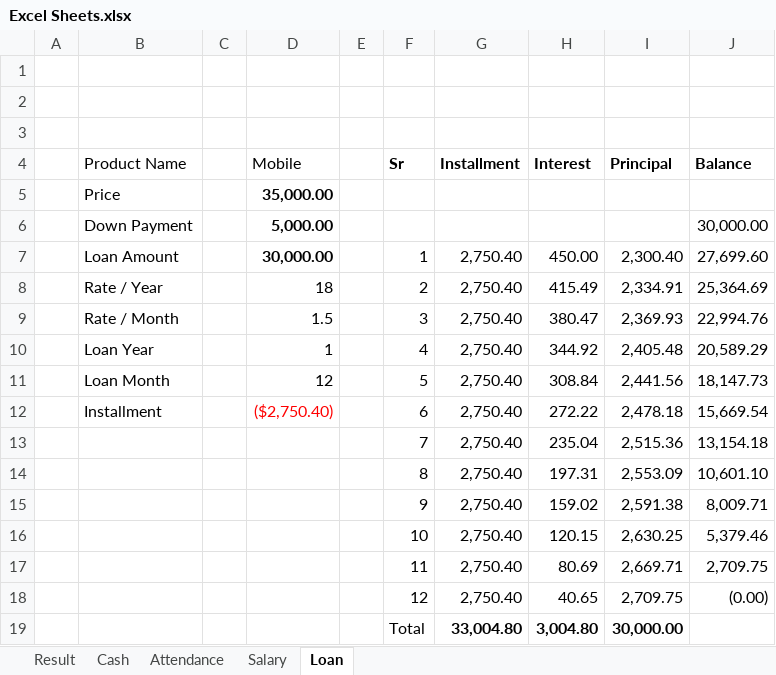
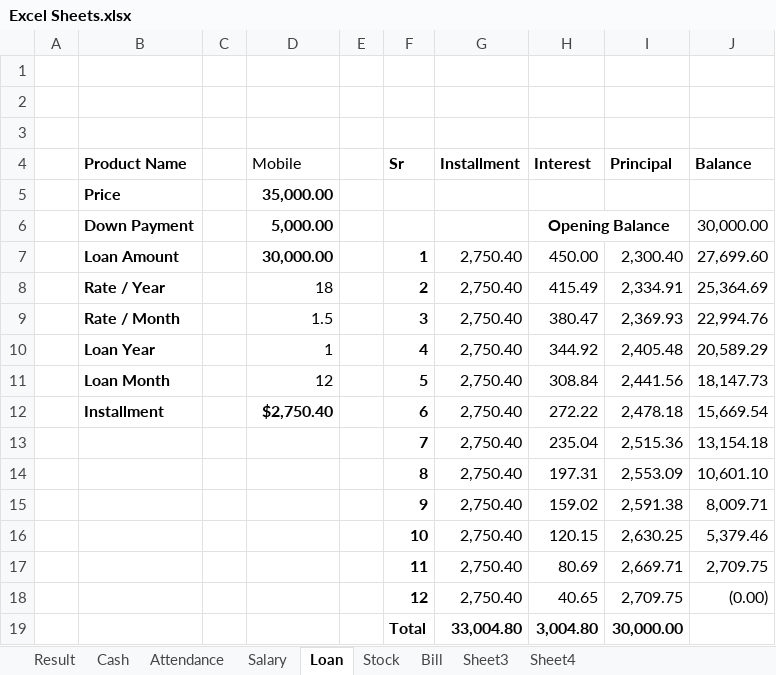
Before and after one commit to kalpesh915/729_2324, an Excel workbook: Basic/Excel Sheets.xlsx, sheet Loan, drawn as a sheet; values as stored, in another font and other column widths than the file's, no borders; the diff names each change by its address in the sheet, - before the commit and + after, or states it on an @@ line.

```diff
--- a/Basic/Excel Sheets.xlsx (sheet Loan)
+++ b/Basic/Excel Sheets.xlsx (sheet Loan)
+sheet tab: Stock
+sheet tab: Bill
+sheet tab: Sheet3
+sheet tab: Sheet4
-B4:B12 bold: off
+B4:B12 bold: on
-H6 (Interest): (empty)
+H6 (Interest): Opening Balance
+H6:I6 merged
-F7:F19 bold: off
+F7:F19 bold: on
-D12 (Mobile): ($2,750.40)
+D12 (Mobile): $2,750.40
@@ D12 bold: off → on, text colour: #FF0000 → black @@
```
Also changed, not shown: 24 other files.
